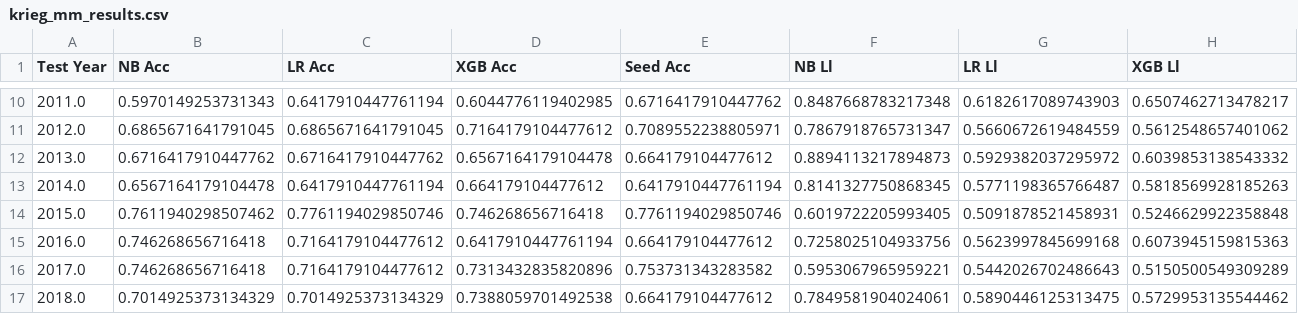
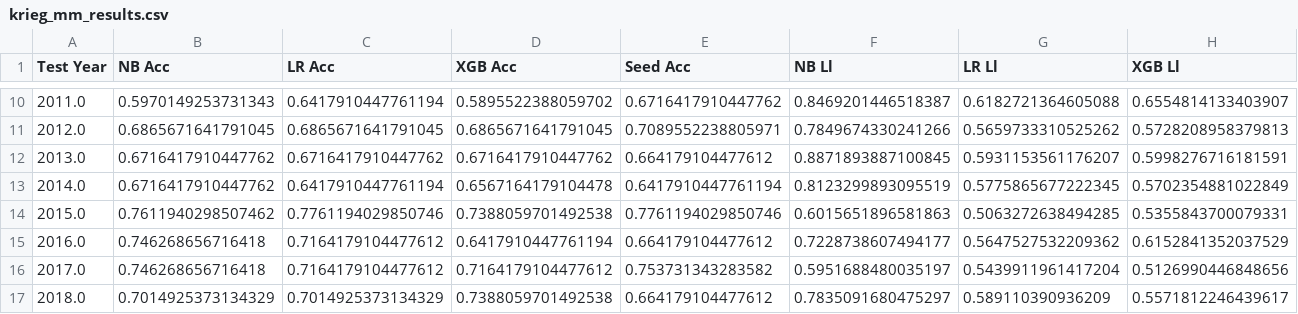
Before and after one commit to sherndo/ML_Project, a CSV file: data/krieg_mm_results.csv, drawn as a sheet; only a part is shown, gaps mark what is left out; the diff covers the shown part only.

```diff
--- a/data/krieg_mm_results.csv
+++ b/data/krieg_mm_results.csv
@@ -10,8 +10,8 @@ Test Year,NB Acc,LR Acc,XGB Acc,Seed Acc,NB Ll,LR Ll,XGB Ll
-2011.0,0.5970149253731343,0.6417910447761194,0.6044776119402985,0.6716417910447762,0.8487668783217348,0.6182617089743903,0.6507462713478217
-2012.0,0.6865671641791045,0.6865671641791045,0.7164179104477612,0.7089552238805971,0.7867918765731347,0.5660672619484559,0.5612548657401062
-2013.0,0.6716417910447762,0.6716417910447762,0.6567164179104478,0.664179104477612,0.8894113217894873,0.5929382037295972,0.6039853138543332
-2014.0,0.6567164179104478,0.6417910447761194,0.664179104477612,0.6417910447761194,0.8141327750868345,0.5771198365766487,0.5818569928185263
-2015.0,0.7611940298507462,0.7761194029850746,0.746268656716418,0.7761194029850746,0.6019722205993405,0.5091878521458931,0.5246629922358848
-2016.0,0.746268656716418,0.7164179104477612,0.6417910447761194,0.664179104477612,0.7258025104933756,0.5623997845699168,0.6073945159815363
-2017.0,0.746268656716418,0.7164179104477612,0.7313432835820896,0.753731343283582,0.5953067965959221,0.5442026702486643,0.5150500549309289
-2018.0,0.7014925373134329,0.7014925373134329,0.7388059701492538,0.664179104477612,0.7849581904024061,0.5890446125313475,0.5729953135544462
+2011.0,0.5970149253731343,0.6417910447761194,0.5895522388059702,0.6716417910447762,0.8469201446518387,0.6182721364605088,0.6554814133403907
+2012.0,0.6865671641791045,0.6865671641791045,0.6865671641791045,0.7089552238805971,0.7849674330241266,0.5659733310525262,0.5728208958379813
+2013.0,0.6716417910447762,0.6716417910447762,0.6716417910447762,0.664179104477612,0.8871893887100845,0.5931153561176207,0.5998276716181591
+2014.0,0.6716417910447762,0.6417910447761194,0.6567164179104478,0.6417910447761194,0.8123299893095519,0.5775865677222345,0.5702354881022849
+2015.0,0.7611940298507462,0.7761194029850746,0.7388059701492538,0.7761194029850746,0.6015651896581863,0.5063272638494285,0.5355843700079331
+2016.0,0.746268656716418,0.7164179104477612,0.6417910447761194,0.664179104477612,0.7228738607494177,0.5647527532209362,0.6152841352037529
+2017.0,0.746268656716418,0.7164179104477612,0.7164179104477612,0.753731343283582,0.5951688480035197,0.5439911961417204,0.5126990446848656
+2018.0,0.7014925373134329,0.7014925373134329,0.7388059701492538,0.664179104477612,0.7835091680475297,0.589110390936209,0.5571812246439617
```
Also changed, not shown: 43 edited cells elsewhere in this file, data/NCAATourneyCompactResults.csv, 1 other file.
